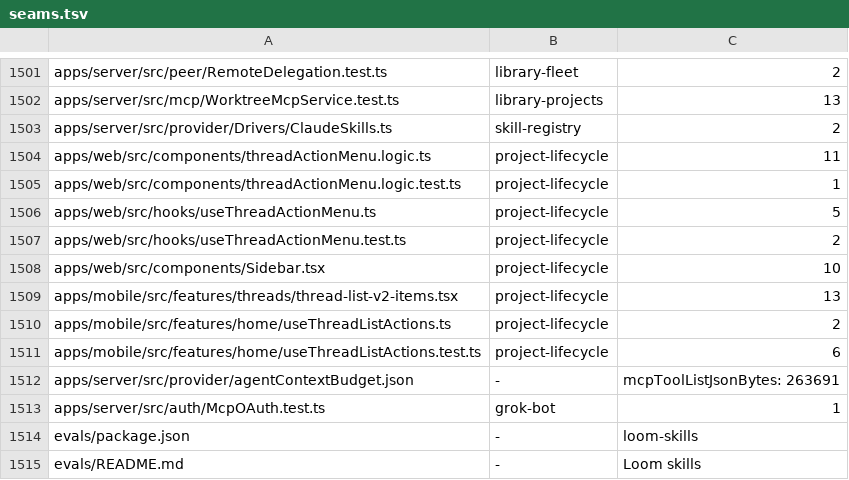
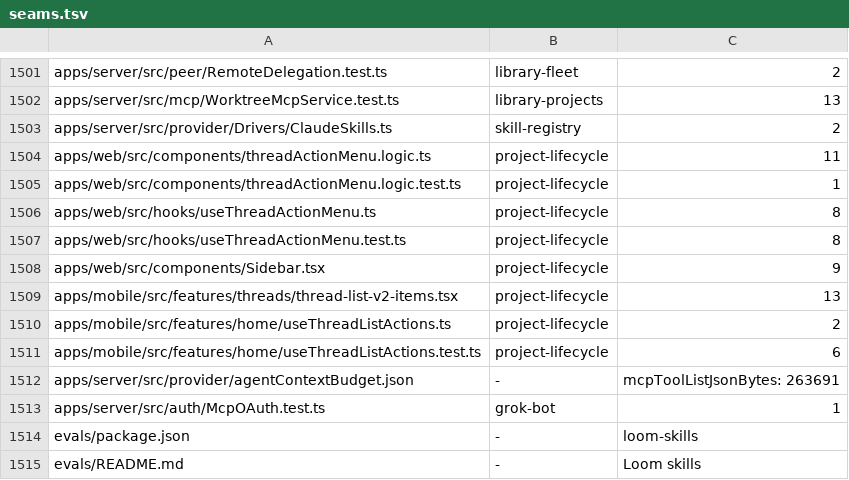
Before and after one commit to kylebegeman/loom, a TSV file: docs/fork/seams.tsv, drawn as a sheet; only a part is shown, gaps mark what is left out.

Commit message:
fix(fork-project-lifecycle): restore from the header thread menu

```diff
--- a/docs/fork/seams.tsv
+++ b/docs/fork/seams.tsv
@@ -1505,5 +1505,5 @@ apps/web/src/components/threadActionMenu.logic.ts	project-lifecycle	11
 apps/web/src/components/threadActionMenu.logic.test.ts	project-lifecycle	1
-apps/web/src/hooks/useThreadActionMenu.ts	project-lifecycle	5
-apps/web/src/hooks/useThreadActionMenu.test.ts	project-lifecycle	2
-apps/web/src/components/Sidebar.tsx	project-lifecycle	10
+apps/web/src/hooks/useThreadActionMenu.ts	project-lifecycle	8
+apps/web/src/hooks/useThreadActionMenu.test.ts	project-lifecycle	8
+apps/web/src/components/Sidebar.tsx	project-lifecycle	9
 apps/mobile/src/features/threads/thread-list-v2-items.tsx	project-lifecycle	13
```
Also changed, not shown: 6 other files.
